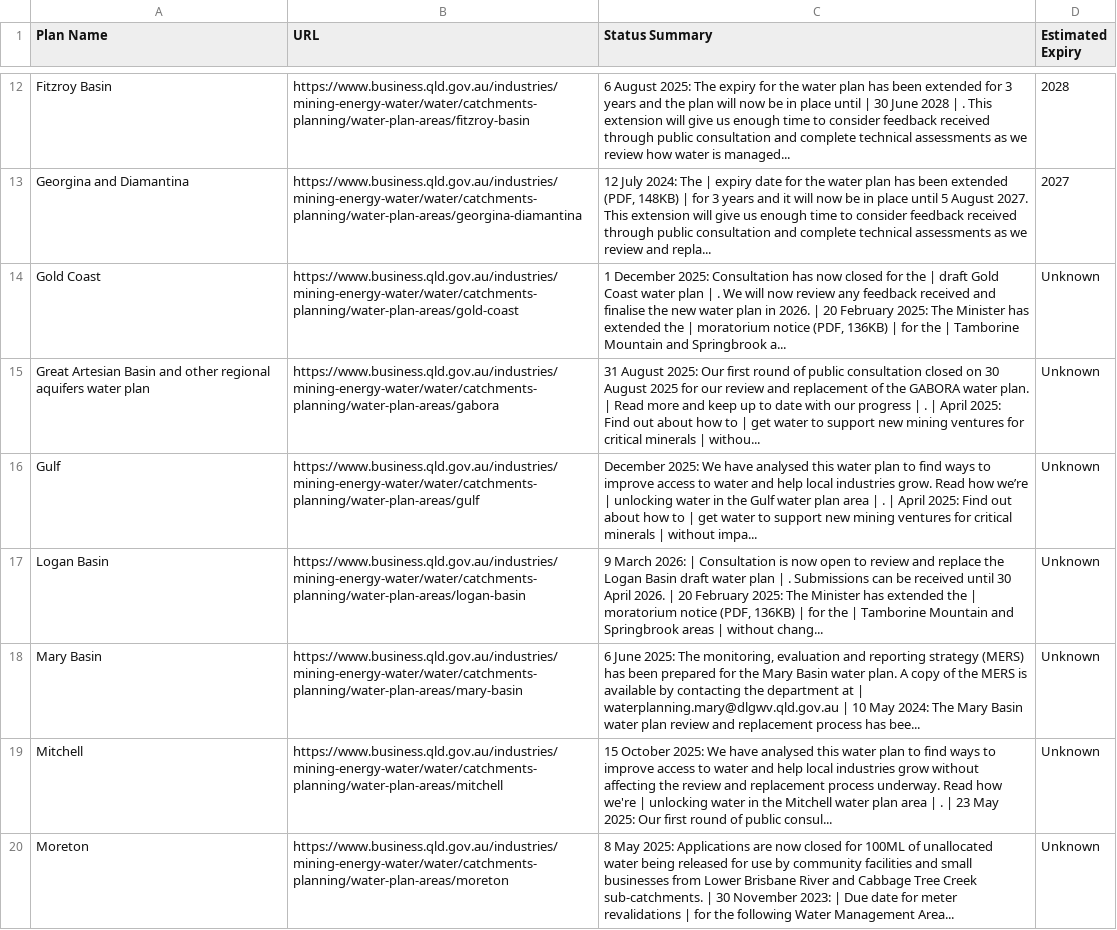
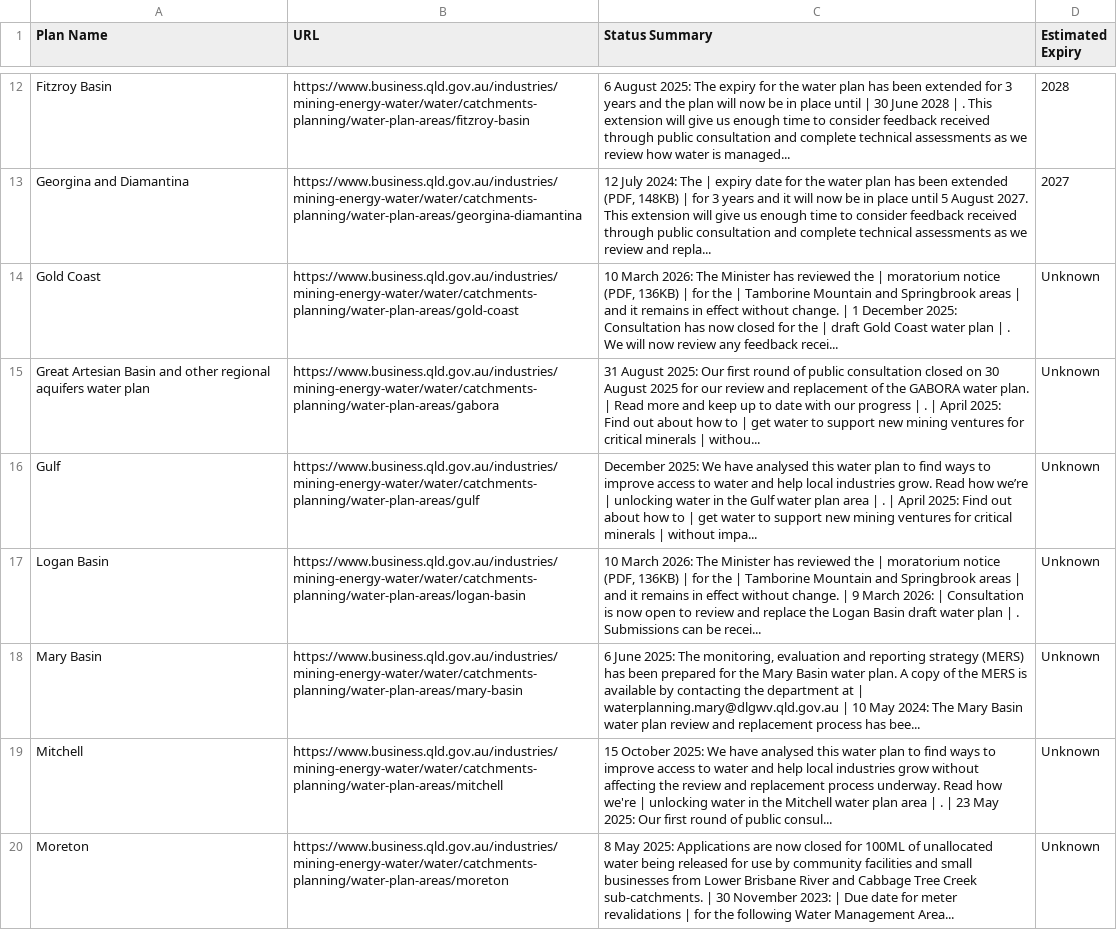
Before and after one commit to beeches-anode/qld-water-scraper, a CSV file: qld_water_plans.csv, drawn as a sheet; only a part is shown, gaps mark what is left out.

```diff
--- a/qld_water_plans.csv
+++ b/qld_water_plans.csv
@@ -13,6 +13,6 @@ Fitzroy Basin,https://www.business.qld.gov.au/industries/mining-energy-water/wat
 Georgina and Diamantina,https://www.business.qld.gov.au/industries/mining-energy-water/water/catchments-planning/water-plan-areas/georgina-diamantina,"12 July 2024: The | expiry date for the water plan has been extended (PDF, 148KB) | for 3 years and it will now be in place until 5 August 2027. This extension will give us enough time to consider feedback received through public consultation and complete technical assessments as we review and repla...",2027
-Gold Coast,https://www.business.qld.gov.au/industries/mining-energy-water/water/catchments-planning/water-plan-areas/gold-coast,"1 December 2025: Consultation has now closed for the | draft Gold Coast water plan | . We will now review any feedback received and finalise the new water plan in 2026. | 20 February 2025: The Minister has extended the | moratorium notice (PDF, 136KB) | for the | Tamborine Mountain and Springbrook a...",Unknown
+Gold Coast,https://www.business.qld.gov.au/industries/mining-energy-water/water/catchments-planning/water-plan-areas/gold-coast,"10 March 2026: The Minister has reviewed the | moratorium notice (PDF, 136KB) | for the | Tamborine Mountain and Springbrook areas | and it remains in effect without change. | 1 December 2025: Consultation has now closed for the | draft Gold Coast water plan | . We will now review any feedback recei...",Unknown
 Great Artesian Basin and other regional aquifers water plan,https://www.business.qld.gov.au/industries/mining-energy-water/water/catchments-planning/water-plan-areas/gabora,31 August 2025: Our first round of public consultation closed on 30 August 2025 for our review and replacement of the GABORA water plan. | Read more and keep up to date with our progress | . | April 2025: Find out about how to | get water to support new mining ventures for critical minerals | withou...,Unknown
 Gulf,https://www.business.qld.gov.au/industries/mining-energy-water/water/catchments-planning/water-plan-areas/gulf,December 2025: We have analysed this water plan to find ways to improve access to water and help local industries grow. Read how we’re | unlocking water in the Gulf water plan area | . | April 2025: Find out about how to | get water to support new mining ventures for critical minerals | without impa...,Unknown
-Logan Basin,https://www.business.qld.gov.au/industries/mining-energy-water/water/catchments-planning/water-plan-areas/logan-basin,"9 March 2026: | Consultation is now open to review and replace the Logan Basin draft water plan | . Submissions can be received until 30 April 2026. | 20 February 2025: The Minister has extended the | moratorium notice (PDF, 136KB) | for the | Tamborine Mountain and Springbrook areas | without chang...",Unknown
+Logan Basin,https://www.business.qld.gov.au/industries/mining-energy-water/water/catchments-planning/water-plan-areas/logan-basin,"10 March 2026: The Minister has reviewed the | moratorium notice (PDF, 136KB) | for the | Tamborine Mountain and Springbrook areas | and it remains in effect without change. | 9 March 2026: | Consultation is now open to review and replace the Logan Basin draft water plan | . Submissions can be recei...",Unknown
 Mary Basin,https://www.business.qld.gov.au/industries/mining-energy-water/water/catchments-planning/water-plan-areas/mary-basin,"6 June 2025: The monitoring, evaluation and reporting strategy (MERS) has been prepared for the Mary Basin water plan. A copy of the MERS is available by contacting the department at | waterplanning.mary@dlgwv.qld.gov.au | 10 May 2024: The Mary Basin water plan review and replacement process has bee...",Unknown
```
